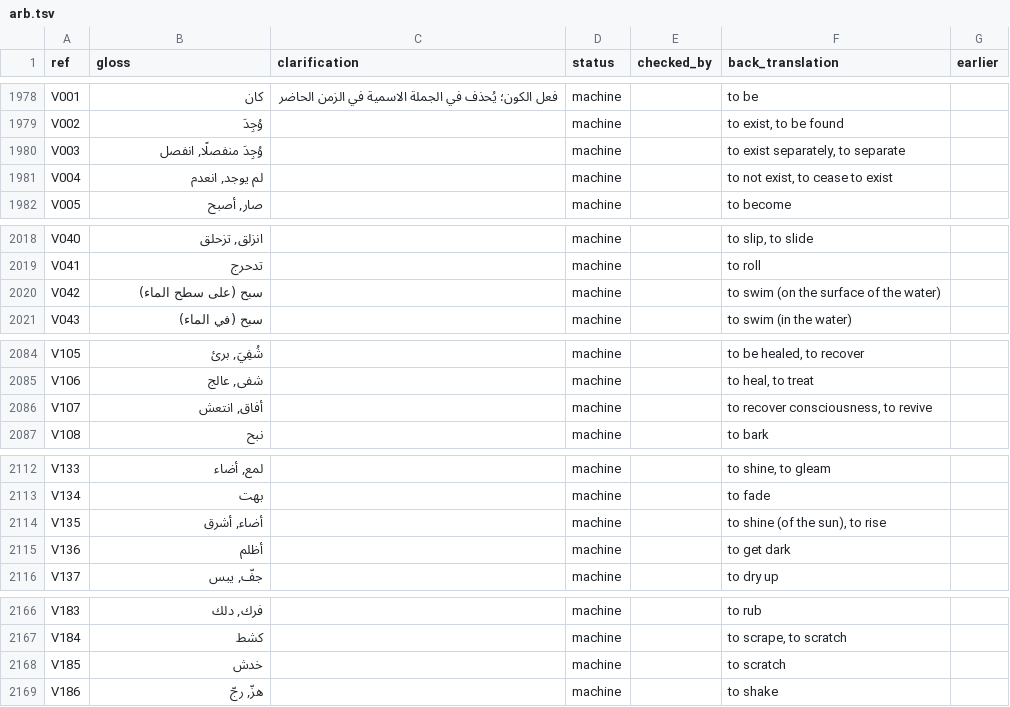
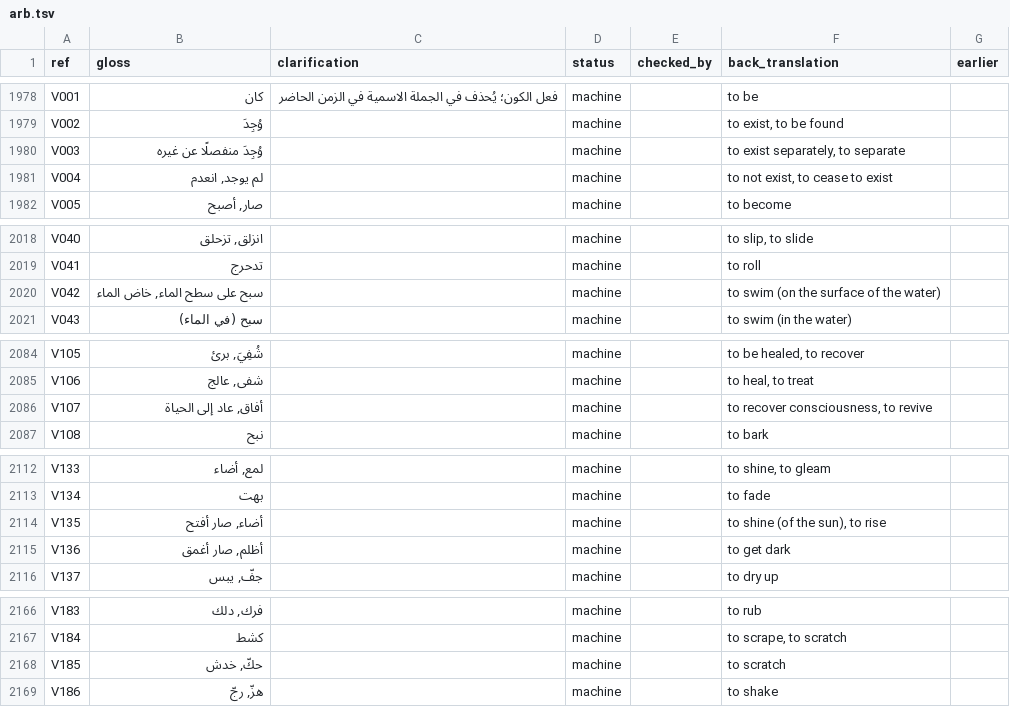
Before and after one commit to smojos/EACW, a TSV file: glosses/arb.tsv, drawn as a sheet; only a part is shown, gaps mark what is left out.

```diff
--- a/glosses/arb.tsv
+++ b/glosses/arb.tsv
@@ -1979,3 +1979,3 @@ V001	كان	فعل الكون؛ يُحذف في الجملة الاسمية في
 V002	وُجِدَ		machine		to exist, to be found	
-V003	وُجِدَ منفصلًا, انفصل		machine		to exist separately, to separate	
+V003	وُجِدَ منفصلًا عن غيره		machine		to exist separately, to separate	
 V004	لم يوجد, انعدم		machine		to not exist, to cease to exist	
@@ -2019,3 +2019,3 @@ V040	انزلق, تزحلق		machine		to slip, to slide
 V041	تدحرج		machine		to roll	
-V042	سبح (على سطح الماء)		machine		to swim (on the surface of the water)	
+V042	سبح على سطح الماء, خاض الماء		machine		to swim (on the surface of the water)	
 V043	سبح (في الماء)		machine		to swim (in the water)	
@@ -2085,3 +2085,3 @@ V105	شُفِيَ, برئ		machine		to be healed, to recover
 V106	شفى, عالج		machine		to heal, to treat	
-V107	أفاق, انتعش		machine		to recover consciousness, to revive	
+V107	أفاق, عاد إلى الحياة		machine		to recover consciousness, to revive	
 V108	نبح		machine		to bark	
@@ -2113,4 +2113,4 @@ V133	لمع, أضاء		machine		to shine, to gleam
 V134	بهت		machine		to fade	
-V135	أضاء, أشرق		machine		to shine (of the sun), to rise	
-V136	أظلم		machine		to get dark	
+V135	أضاء, صار أفتح		machine		to shine (of the sun), to rise	
+V136	أظلم, صار أغمق		machine		to get dark	
 V137	جفّ, يبس		machine		to dry up	
@@ -2167,3 +2167,3 @@ V183	فرك, دلك		machine		to rub
 V184	كشط		machine		to scrape, to scratch	
-V185	خدش		machine		to scratch	
+V185	حكّ, خدش		machine		to scratch	
 V186	هزّ, رجّ		machine		to shake	
```
Also changed, not shown: glosses/amh.tsv, glosses/fra.tsv.
